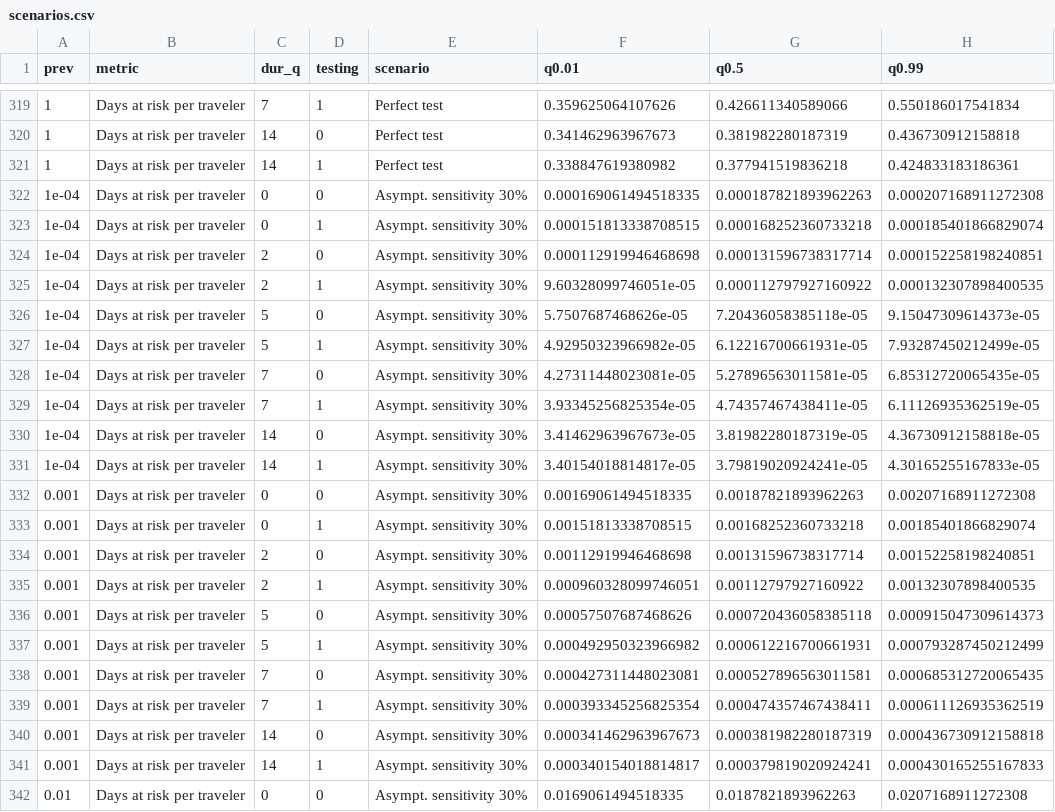
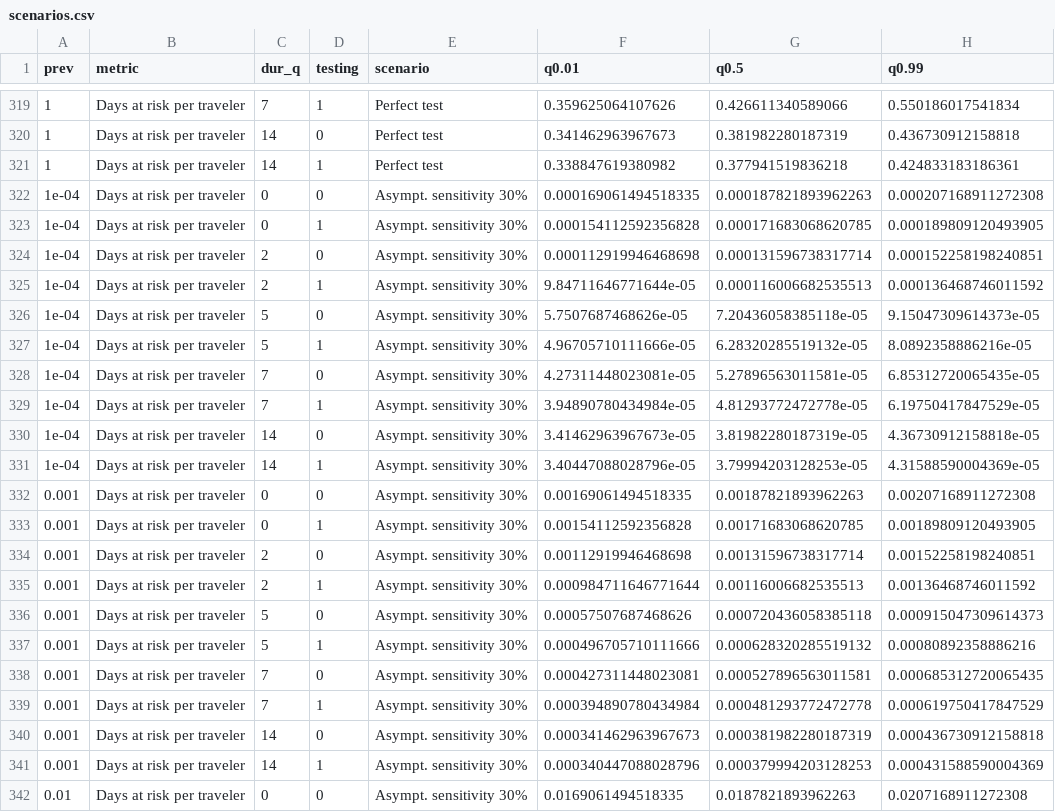
Before and after one commit to altonrus/quarantineTesting, a CSV file: scenarios.csv, drawn as a sheet; only a part is shown, gaps mark what is left out; the diff covers the shown part only.

```diff
--- a/scenarios.csv
+++ b/scenarios.csv
@@ -322,21 +322,21 @@ prev,metric,dur_q,testing,scenario,q0.01,q0.5,q0.99
 1e-04,Days at risk per traveler,0,0,Asympt. sensitivity 30%,0.000169061494518335,0.000187821893962263,0.000207168911272308
-1e-04,Days at risk per traveler,0,1,Asympt. sensitivity 30%,0.000151813338708515,0.000168252360733218,0.000185401866829074
+1e-04,Days at risk per traveler,0,1,Asympt. sensitivity 30%,0.000154112592356828,0.000171683068620785,0.000189809120493905
 1e-04,Days at risk per traveler,2,0,Asympt. sensitivity 30%,0.000112919946468698,0.000131596738317714,0.000152258198240851
-1e-04,Days at risk per traveler,2,1,Asympt. sensitivity 30%,9.60328099746051e-05,0.000112797927160922,0.000132307898400535
+1e-04,Days at risk per traveler,2,1,Asympt. sensitivity 30%,9.84711646771644e-05,0.000116006682535513,0.000136468746011592
 1e-04,Days at risk per traveler,5,0,Asympt. sensitivity 30%,5.7507687468626e-05,7.20436058385118e-05,9.15047309614373e-05
-1e-04,Days at risk per traveler,5,1,Asympt. sensitivity 30%,4.92950323966982e-05,6.12216700661931e-05,7.93287450212499e-05
+1e-04,Days at risk per traveler,5,1,Asympt. sensitivity 30%,4.96705710111666e-05,6.28320285519132e-05,8.0892358886216e-05
 1e-04,Days at risk per traveler,7,0,Asympt. sensitivity 30%,4.27311448023081e-05,5.27896563011581e-05,6.85312720065435e-05
-1e-04,Days at risk per traveler,7,1,Asympt. sensitivity 30%,3.93345256825354e-05,4.74357467438411e-05,6.11126935362519e-05
+1e-04,Days at risk per traveler,7,1,Asympt. sensitivity 30%,3.94890780434984e-05,4.81293772472778e-05,6.19750417847529e-05
 1e-04,Days at risk per traveler,14,0,Asympt. sensitivity 30%,3.41462963967673e-05,3.81982280187319e-05,4.36730912158818e-05
-1e-04,Days at risk per traveler,14,1,Asympt. sensitivity 30%,3.40154018814817e-05,3.79819020924241e-05,4.30165255167833e-05
+1e-04,Days at risk per traveler,14,1,Asympt. sensitivity 30%,3.40447088028796e-05,3.79994203128253e-05,4.31588590004369e-05
 0.001,Days at risk per traveler,0,0,Asympt. sensitivity 30%,0.00169061494518335,0.00187821893962263,0.00207168911272308
-0.001,Days at risk per traveler,0,1,Asympt. sensitivity 30%,0.00151813338708515,0.00168252360733218,0.00185401866829074
+0.001,Days at risk per traveler,0,1,Asympt. sensitivity 30%,0.00154112592356828,0.00171683068620785,0.00189809120493905
 0.001,Days at risk per traveler,2,0,Asympt. sensitivity 30%,0.00112919946468698,0.00131596738317714,0.00152258198240851
-0.001,Days at risk per traveler,2,1,Asympt. sensitivity 30%,0.000960328099746051,0.00112797927160922,0.00132307898400535
+0.001,Days at risk per traveler,2,1,Asympt. sensitivity 30%,0.000984711646771644,0.00116006682535513,0.00136468746011592
 0.001,Days at risk per traveler,5,0,Asympt. sensitivity 30%,0.00057507687468626,0.000720436058385118,0.000915047309614373
-0.001,Days at risk per traveler,5,1,Asympt. sensitivity 30%,0.000492950323966982,0.000612216700661931,0.000793287450212499
+0.001,Days at risk per traveler,5,1,Asympt. sensitivity 30%,0.000496705710111666,0.000628320285519132,0.00080892358886216
 0.001,Days at risk per traveler,7,0,Asympt. sensitivity 30%,0.000427311448023081,0.000527896563011581,0.000685312720065435
-0.001,Days at risk per traveler,7,1,Asympt. sensitivity 30%,0.000393345256825354,0.000474357467438411,0.000611126935362519
+0.001,Days at risk per traveler,7,1,Asympt. sensitivity 30%,0.000394890780434984,0.000481293772472778,0.000619750417847529
 0.001,Days at risk per traveler,14,0,Asympt. sensitivity 30%,0.000341462963967673,0.000381982280187319,0.000436730912158818
-0.001,Days at risk per traveler,14,1,Asympt. sensitivity 30%,0.000340154018814817,0.000379819020924241,0.000430165255167833
+0.001,Days at risk per traveler,14,1,Asympt. sensitivity 30%,0.000340447088028796,0.000379994203128253,0.000431588590004369
 0.01,Days at risk per traveler,0,0,Asympt. sensitivity 30%,0.0169061494518335,0.0187821893962263,0.0207168911272308
```
Also changed, not shown: 78 edited cells elsewhere in this file, 4 other files.
